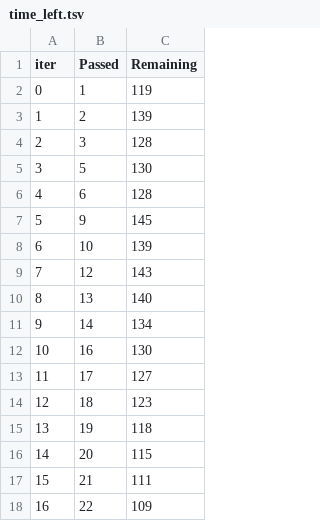
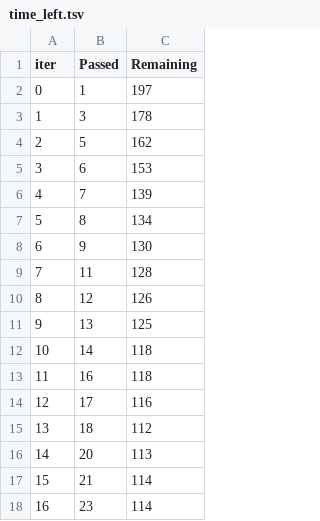
Before and after one commit to LC-1105/MLProjects01, a TSV file: catboost_info/time_left.tsv, drawn as a sheet; only a part is shown; the diff covers the shown part only.

```diff
--- a/catboost_info/time_left.tsv
+++ b/catboost_info/time_left.tsv
@@ -1,18 +1,18 @@
 iter	Passed	Remaining
-0	1	119
-1	2	139
-2	3	128
-3	5	130
-4	6	128
-5	9	145
-6	10	139
-7	12	143
-8	13	140
-9	14	134
-10	16	130
-11	17	127
-12	18	123
-13	19	118
-14	20	115
-15	21	111
-16	22	109
+0	1	197
+1	3	178
+2	5	162
+3	6	153
+4	7	139
+5	8	134
+6	9	130
+7	11	128
+8	12	126
+9	13	125
+10	14	118
+11	16	118
+12	17	116
+13	18	112
+14	20	113
+15	21	114
+16	23	114
```
Also changed, not shown: 163 edited cells elsewhere in this file, 8 other files.
